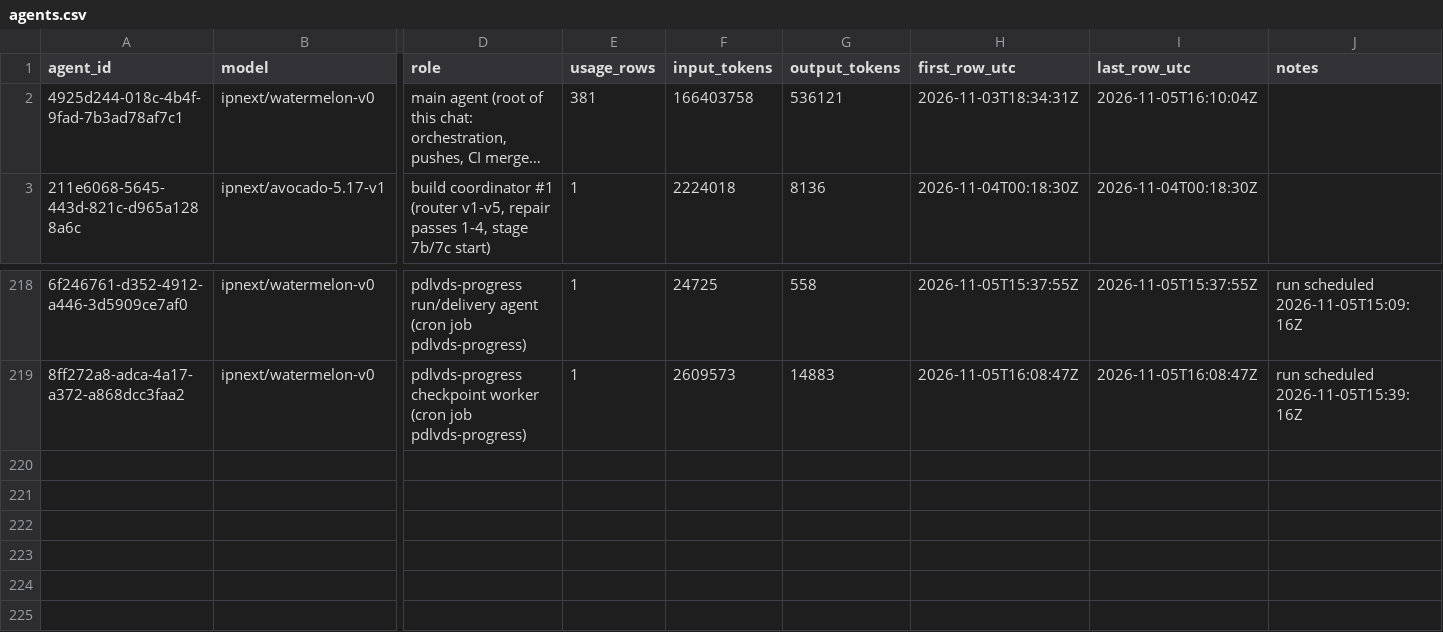
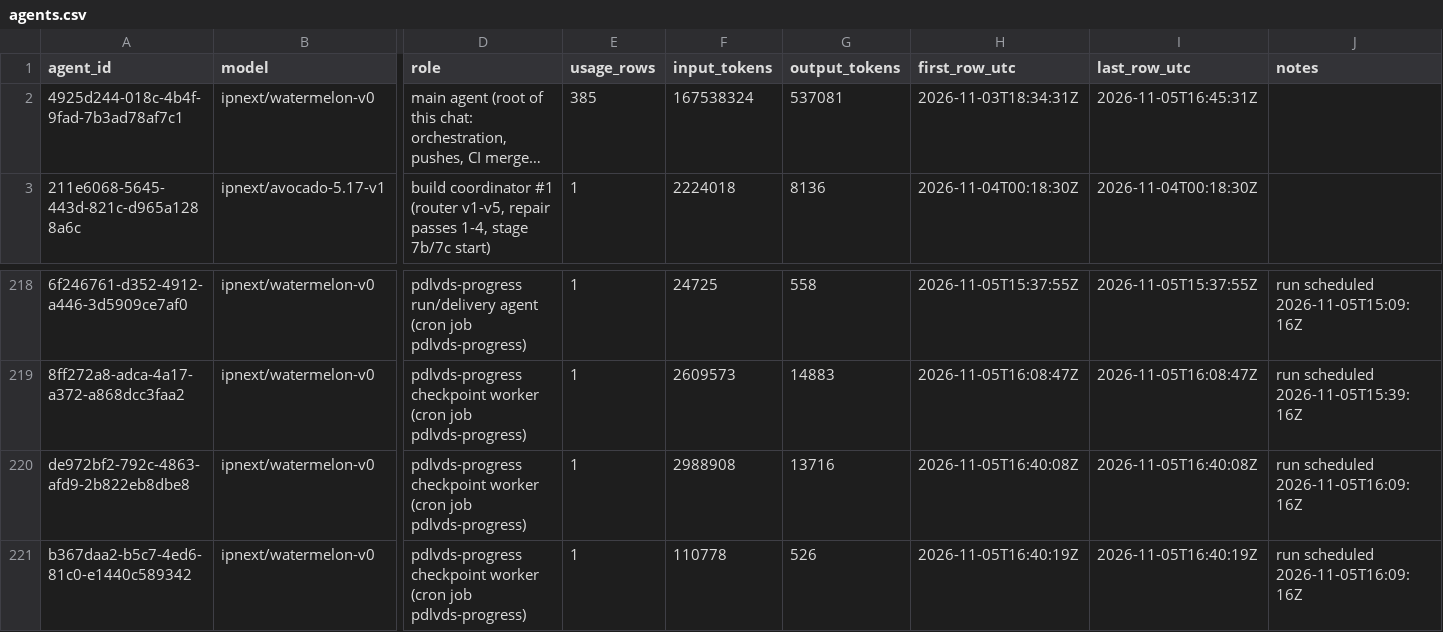
Before and after one commit to sneakers-the-rat/lvds-receiver-official, a CSV file: metrics/agents.csv, drawn as a sheet; only a part is shown, gaps mark what is left out; long unchanged cells end in …; rows hold the shown columns only; the diff names each change by its address in the sheet, - before the commit and + after, or states it on an @@ line.

```diff
--- a/metrics/agents.csv
+++ b/metrics/agents.csv
-E2 (usage_rows): 381
+E2 (usage_rows): 385
-F2 (input_tokens): 166403758
+F2 (input_tokens): 167538324
-G2 (output_tokens): 536121
+G2 (output_tokens): 537081
-I2 (last_row_utc): 2026-11-05T16:10:04Z
+I2 (last_row_utc): 2026-11-05T16:45:31Z
+row 220: de972bf2-792c-4863-afd9-2b822eb8dbe8 | ipnext/watermelon-v0 | pdlvds-progress checkpoint worker (cron job pdlvds-progress) | 1 | 2988908 | 13716 | 2026-11-05T16:40:08Z | 2026-11-05T16:40:08Z | run scheduled 2026-11-05T16:09:16Z
+row 221: b367daa2-b5c7-4ed6-81c0-e1440c589342 | ipnext/watermelon-v0 | pdlvds-progress checkpoint worker (cron job pdlvds-progress) | 1 | 110778 | 526 | 2026-11-05T16:40:19Z | 2026-11-05T16:40:19Z | run scheduled 2026-11-05T16:09:16Z
```
Also changed, not shown: metrics/commit_alignment.csv, metrics/cost_summary.csv, 3 other files.
